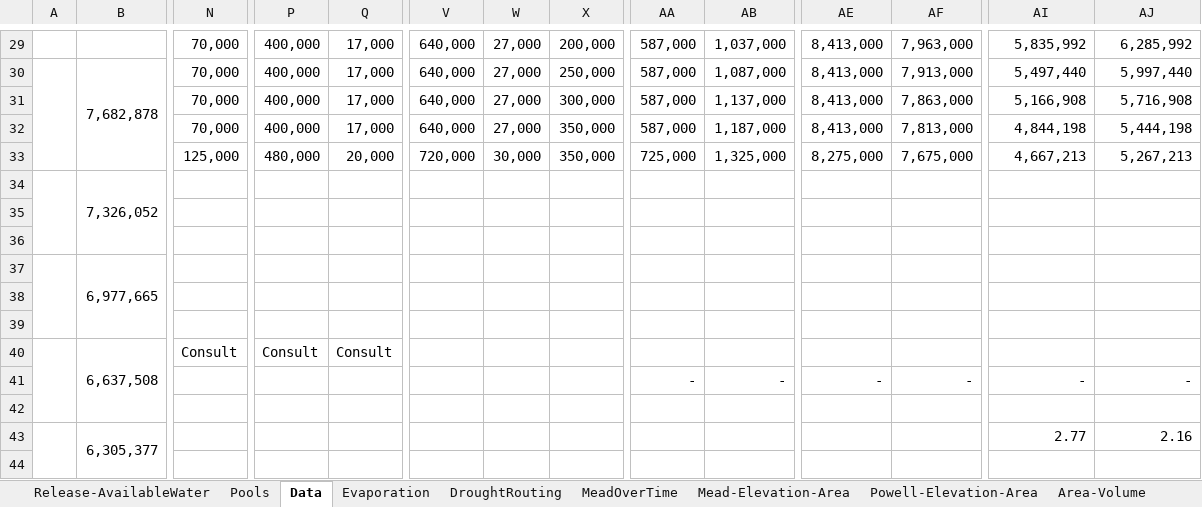
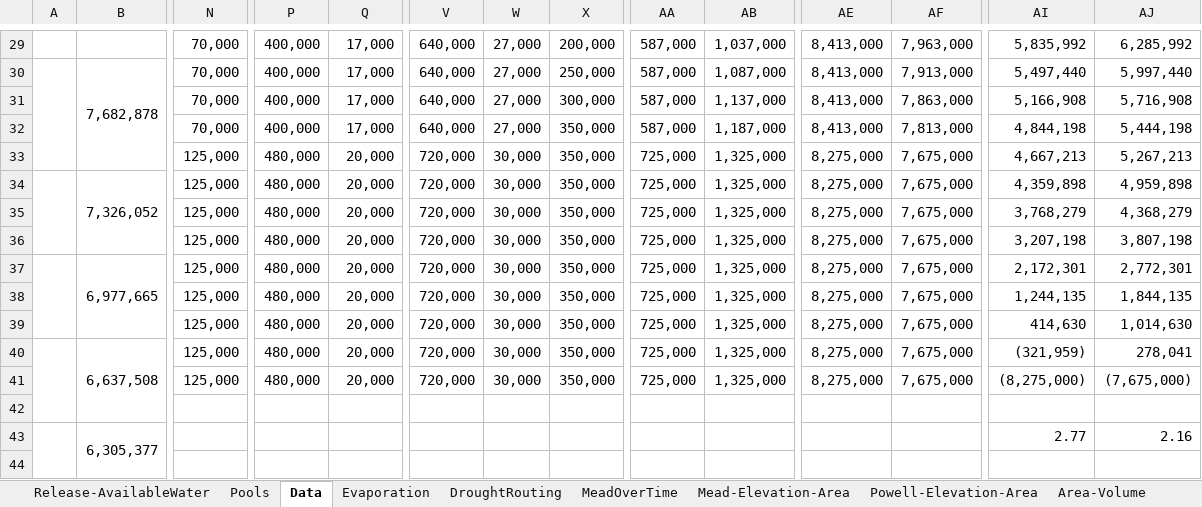
Before and after one commit to aveek343/ColoradoRiverFutures, an Excel workbook: EvapCalcs/MeadDroughtContingencyPlan.xlsx, sheet Data, drawn as a sheet; only a part is shown, gaps mark what is left out; values as stored, in another font and other column widths than the file's, no borders; removed rows and columns are numbered as before the commit, all else as after; rows hold the shown columns only; the diff names each change by its address in the sheet, - before the commit and + after, or states it on an @@ line.

```diff
--- a/EvapCalcs/MeadDroughtContingencyPlan.xlsx (sheet Data)
+++ b/EvapCalcs/MeadDroughtContingencyPlan.xlsx (sheet Data)
-row 34:  | 7,326,052
-row 35: (empty)
-row 36: (empty)
-row 37:  | 6,977,665
-row 38: (empty)
-row 39: (empty)
+row 34:  | 7,326,052 | 125,000 | 480,000 | 20,000 | 720,000 | 30,000 | 350,000 | 725,000 | 1,325,000 | 8,275,000 | 7,675,000 | 4,359,898 | 4,959,898
+row 35:  |  | 125,000 | 480,000 | 20,000 | 720,000 | 30,000 | 350,000 | 725,000 | 1,325,000 | 8,275,000 | 7,675,000 | 3,768,279 | 4,368,279
+row 36:  |  | 125,000 | 480,000 | 20,000 | 720,000 | 30,000 | 350,000 | 725,000 | 1,325,000 | 8,275,000 | 7,675,000 | 3,207,198 | 3,807,198
+row 37:  | 6,977,665 | 125,000 | 480,000 | 20,000 | 720,000 | 30,000 | 350,000 | 725,000 | 1,325,000 | 8,275,000 | 7,675,000 | 2,172,301 | 2,772,301
+row 38:  |  | 125,000 | 480,000 | 20,000 | 720,000 | 30,000 | 350,000 | 725,000 | 1,325,000 | 8,275,000 | 7,675,000 | 1,244,135 | 1,844,135
+row 39:  |  | 125,000 | 480,000 | 20,000 | 720,000 | 30,000 | 350,000 | 725,000 | 1,325,000 | 8,275,000 | 7,675,000 | 414,630 | 1,014,630
-N40: Consult
+N40: 125,000
-P40: Consult
+P40: 480,000
-Q40: Consult
+Q40: 20,000
-V40: (empty)
+V40: 720,000
-W40: (empty)
+W40: 30,000
-X40: (empty)
+X40: 350,000
-AA40: (empty)
+AA40: 725,000
-AB40: (empty)
+AB40: 1,325,000
-AE40: (empty)
+AE40: 8,275,000
-AF40: (empty)
+AF40: 7,675,000
-AI40: (empty)
+AI40: (321,959)
-AJ40: (empty)
+AJ40: 278,041
-row 41:  |  |  |  |  |  |  |  | - | - | - | - | - | -
+row 41:  |  | 125,000 | 480,000 | 20,000 | 720,000 | 30,000 | 350,000 | 725,000 | 1,325,000 | 8,275,000 | 7,675,000 | (8,275,000) | (7,675,000)
```
Also changed, not shown: charts or pictures, 9 other files.
